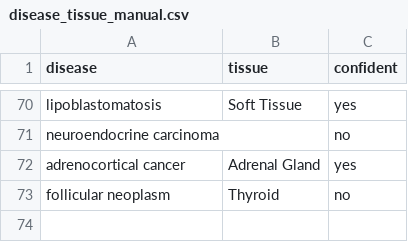
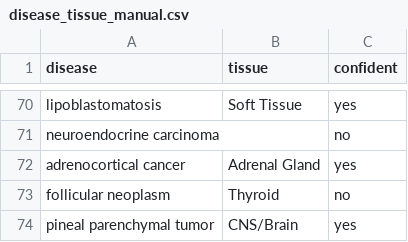
Before and after one commit to raimondilab/CellHit_web_server, a CSV file: static/clrp/disease_tissue_manual.csv, drawn as a sheet; only a part is shown, gaps mark what is left out; the diff names each change by its address in the sheet, - before the commit and + after, or states it on an @@ line.

Commit message:
build_sample_annotation

```diff
--- a/static/clrp/disease_tissue_manual.csv
+++ b/static/clrp/disease_tissue_manual.csv
+row 74: pineal parenchymal tumor | CNS/Brain | yes
```
